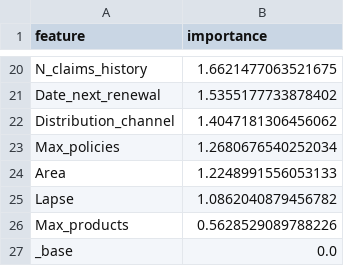
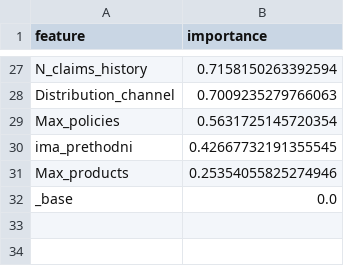
Before and after one commit to mkdsps/isurance_vezba, a CSV file: feature_importance_results.csv, drawn as a sheet; only a part is shown, gaps mark what is left out; removed rows and columns are numbered as before the commit, all else as after; the diff covers the shown part only; the diff names each change by its address in the sheet, - before the commit and + after, or states it on an @@ line.

```diff
--- a/feature_importance_results.csv
+++ b/feature_importance_results.csv
-B27 (importance): 1.6621477063521675
+B27 (importance): 0.7158150263392594
-row 21: Date_next_renewal | 1.5355177733878402
-B28 (importance): 1.4047181306456062
+B28 (importance): 0.7009235279766063
-B29 (importance): 1.2680676540252034
+B29 (importance): 0.5631725145720354
-row 24: Area | 1.2248991556053133
-row 25: Lapse | 1.0862040879456782
+row 30: ima_prethodni | 0.42667732191355545
-B31 (importance): 0.5628529089788226
+B31 (importance): 0.25354055825274946
```
Also changed, not shown: 15 added rows, 8 removed rows and 10 edited cells elsewhere in this file, 13 other files.
